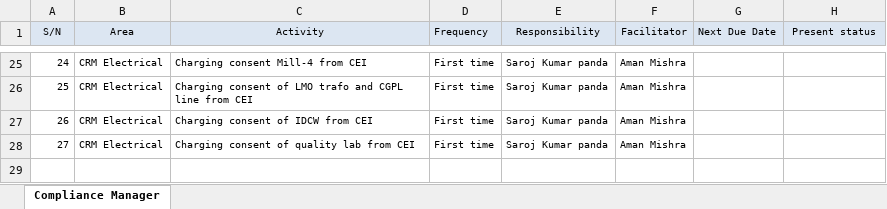
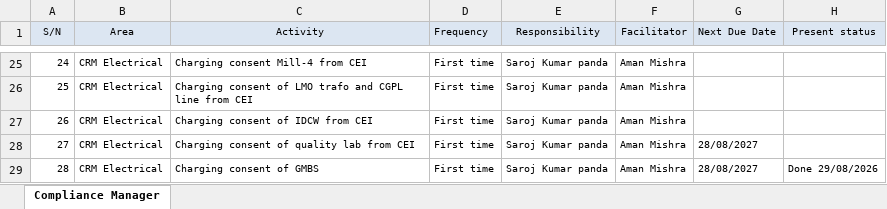
Before and after one commit to Ruchi11092002/CRM-COMPLIANCE-PORTAL, an Excel workbook: Data/compliance_master.xlsx, sheet Compliance Manager, drawn as a sheet; only a part is shown, gaps mark what is left out; values as stored, in another font and other column widths than the file's, no borders; the diff names each change by its address in the sheet, - before the commit and + after, or states it on an @@ line.

Commit message:
Auto-sync compliance_master.xlsx from OneDrive

```diff
--- a/Data/compliance_master.xlsx (sheet Compliance Manager)
+++ b/Data/compliance_master.xlsx (sheet Compliance Manager)
-G28 (Next Due Date): (empty)
+G28 (Next Due Date): 28/08/2027
+row 29: 28 | CRM Electrical | Charging consent of GMBS | First time | Saroj Kumar panda | Aman Mishra | 28/08/2027 | Done 29/08/2026
```
